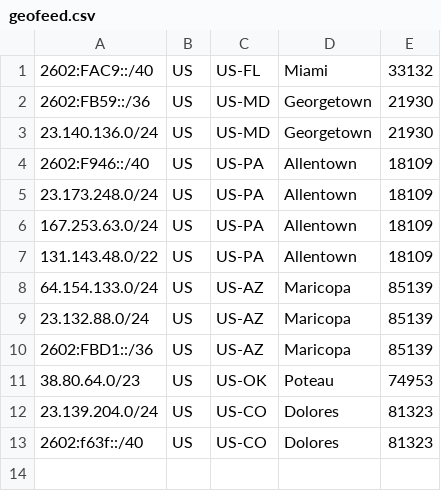
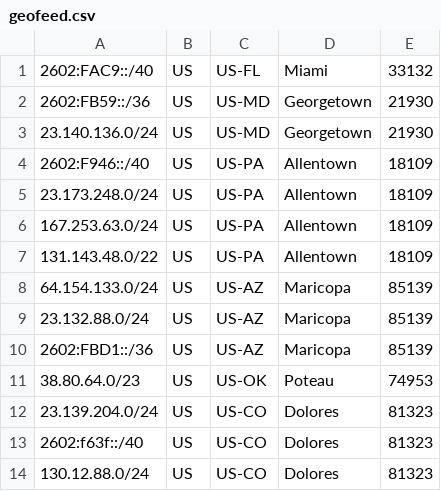
Before and after one commit to CarbonNetworkSolutions/geofeed.carbonnetworksolutions.com, a CSV file: geofeed.csv, drawn as a sheet; the diff names each change by its address in the sheet, - before the commit and + after, or states it on an @@ line.

Commit message:
Add new IP range to geofeed.csv

```diff
--- a/geofeed.csv
+++ b/geofeed.csv
+row 14: 130.12.88.0/24 | US | US-CO | Dolores | 81323
```
